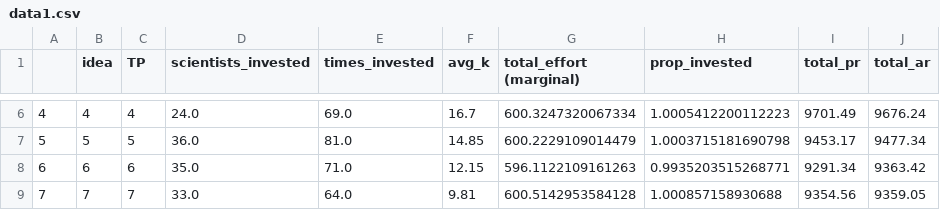
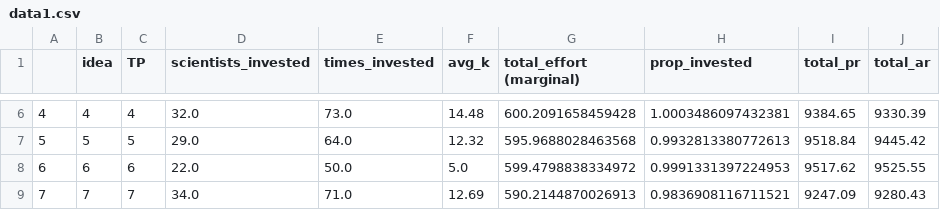
Before and after one commit to lewisfzhang/Scientist-Simulation, a CSV file: Agent_Based_Approach Code/web/csv/data1.csv, drawn as a sheet; only a part is shown, gaps mark what is left out; the diff covers the shown part only.

```diff
--- a/Agent_Based_Approach Code/web/csv/data1.csv
+++ b/Agent_Based_Approach Code/web/csv/data1.csv
@@ -6,4 +6,4 @@
-4,4,4,24.0,69.0,16.7,600.3247320067334,1.0005412200112223,9701.49,9676.24
-5,5,5,36.0,81.0,14.85,600.2229109014479,1.0003715181690798,9453.17,9477.34
-6,6,6,35.0,71.0,12.15,596.1122109161263,0.9935203515268771,9291.34,9363.42
-7,7,7,33.0,64.0,9.81,600.5142953584128,1.000857158930688,9354.56,9359.05
+4,4,4,32.0,73.0,14.48,600.2091658459428,1.0003486097432381,9384.65,9330.39
+5,5,5,29.0,64.0,12.32,595.9688028463568,0.9932813380772613,9518.84,9445.42
+6,6,6,22.0,50.0,5.0,599.4798838334972,0.9991331397224953,9517.62,9525.55
+7,7,7,34.0,71.0,12.69,590.2144870026913,0.9836908116711521,9247.09,9280.43
```
Also changed, not shown: 55 edited cells elsewhere in this file, Agent_Based_Approach Code/web/csv/csv_agent_vars.csv, Agent_Based_Approach Code/web/csv/csv_ind_vars.csv, 22 other files.
